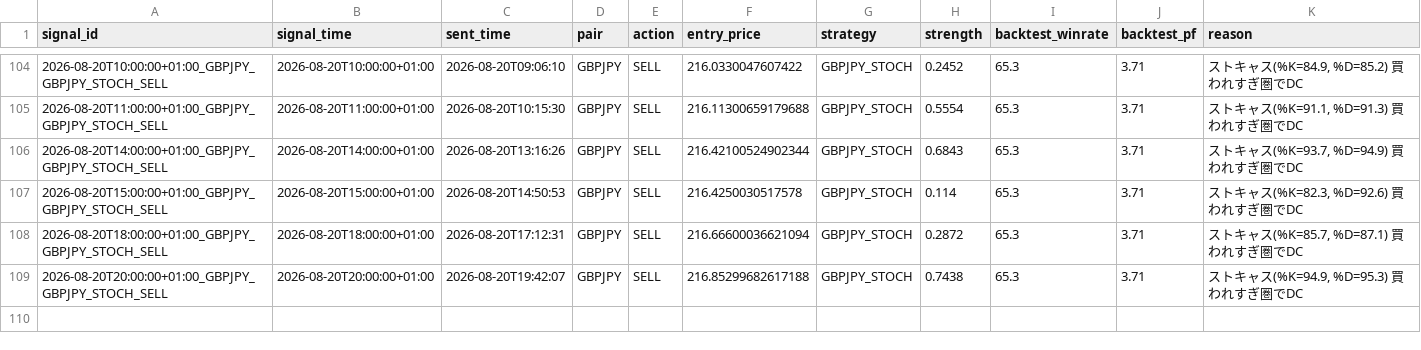
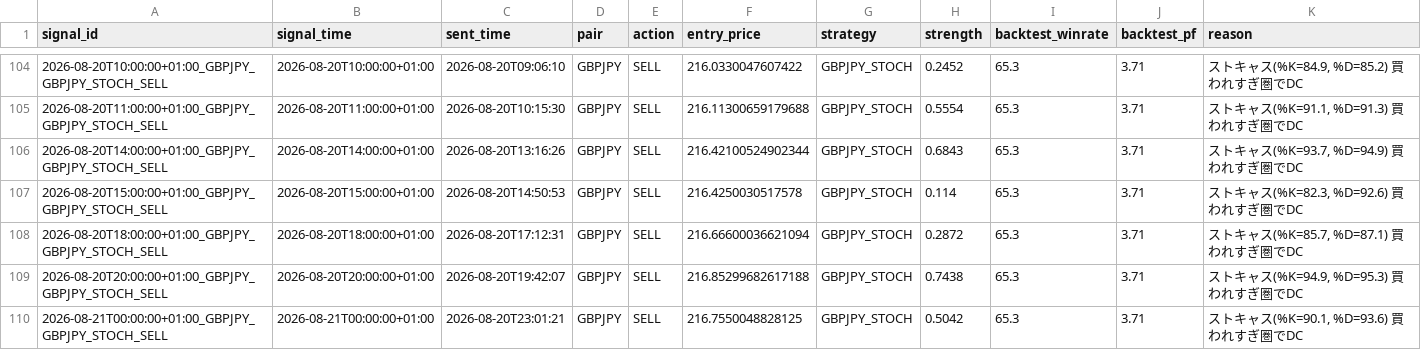
Before and after one commit to ichikawa27/fx-signals, a CSV file: logs/signals.csv, drawn as a sheet; only a part is shown, gaps mark what is left out; the diff names each change by its address in the sheet, - before the commit and + after, or states it on an @@ line.

```diff
--- a/logs/signals.csv
+++ b/logs/signals.csv
+row 110: 2026-08-21T00:00:00+01:00_GBPJPY_GBPJPY_STOCH_SELL | 2026-08-21T00:00:00+01:00 | 2026-08-20T23:01:21 | GBPJPY | SELL | 216.7550048828125 | GBPJPY_STOCH | 0.5042 | 65.3 | 3.71 | ストキャス(%K=90.1, %D=93.6) 買われすぎ圏でDC
```
